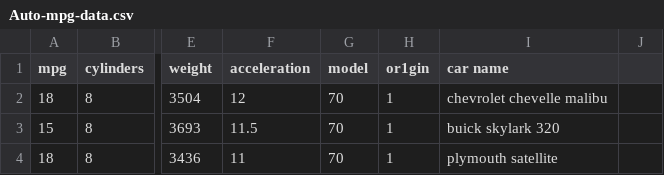
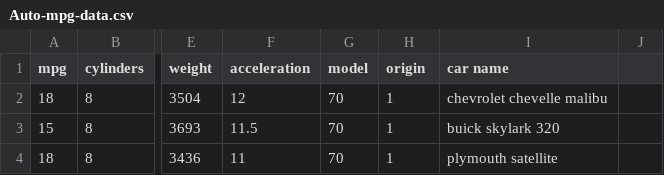
Before and after one commit to paisely65/IS362-Week-8, a CSV file: Auto-mpg-data.csv, drawn as a sheet; only a part is shown, gaps mark what is left out; the diff names each change by its address in the sheet, - before the commit and + after, or states it on an @@ line.

Commit message:
Add files via upload

```diff
--- a/Auto-mpg-data.csv
+++ b/Auto-mpg-data.csv
-H1: or1gin
+H1: origin
```
